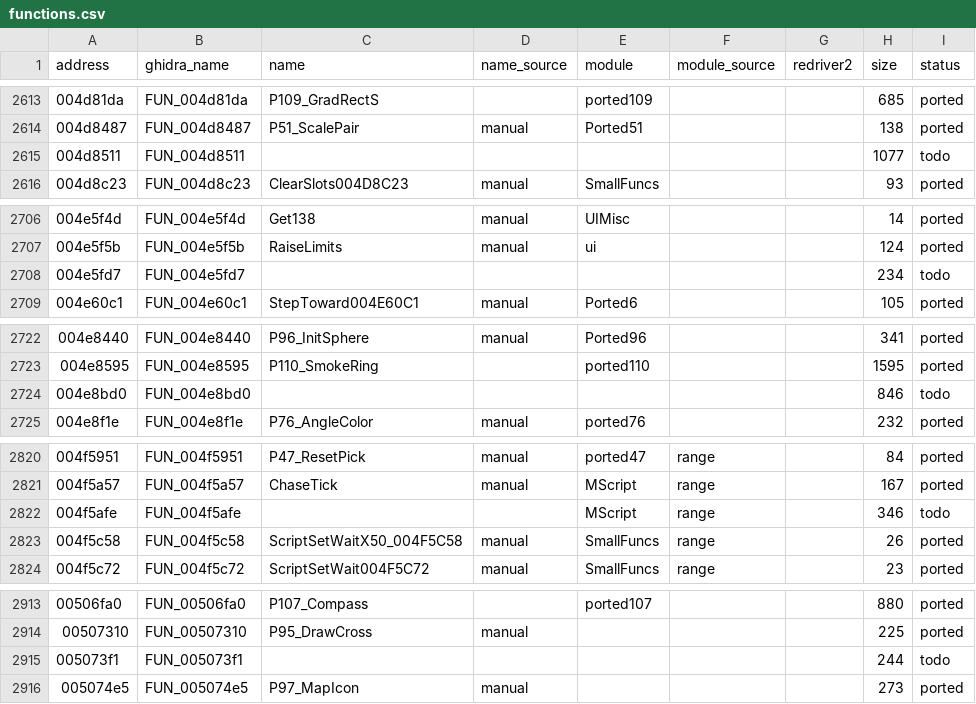
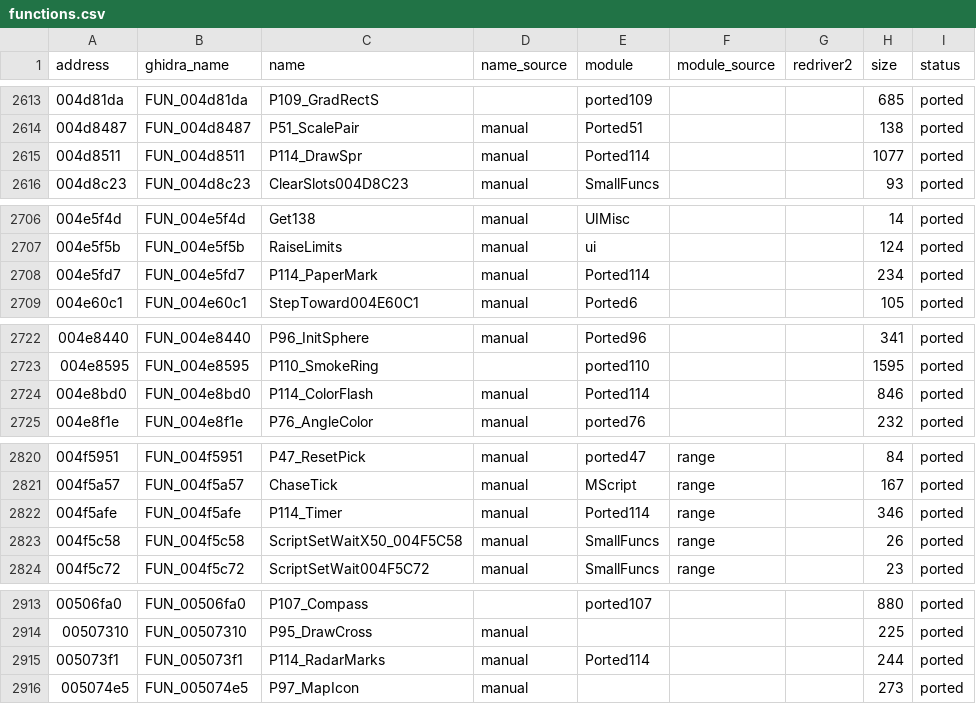
Before and after one commit to r331/driver, a CSV file: docs/functions.csv, drawn as a sheet; only a part is shown, gaps mark what is left out; the diff covers the shown part only.

Commit message:
v1.59: +12 функций (ported114): 0041d53c, 004e5fd7, 004a995c, 005128b7, 004f5afe, 004e8bd0, 0050cfeb, 004b3e55, 004d8511, 0049f474, 005073f1, 0040c8f1; +11 thunk; 2861/3288

```diff
--- a/docs/functions.csv
+++ b/docs/functions.csv
@@ -2614,3 +2614,3 @@ address,ghidra_name,name,name_source,module,module_source,redriver2,size,status
 004d8487,FUN_004d8487,P51_ScalePair,manual,Ported51,,,138,ported
-004d8511,FUN_004d8511,,,,,,1077,todo
+004d8511,FUN_004d8511,P114_DrawSpr,manual,Ported114,,,1077,ported
 004d8c23,FUN_004d8c23,ClearSlots004D8C23,manual,SmallFuncs,,,93,ported
@@ -2707,3 +2707,3 @@ address,ghidra_name,name,name_source,module,module_source,redriver2,size,status
 004e5f5b,FUN_004e5f5b,RaiseLimits,manual,ui,,,124,ported
-004e5fd7,FUN_004e5fd7,,,,,,234,todo
+004e5fd7,FUN_004e5fd7,P114_PaperMark,manual,Ported114,,,234,ported
 004e60c1,FUN_004e60c1,StepToward004E60C1,manual,Ported6,,,105,ported
@@ -2723,3 +2723,3 @@ address,ghidra_name,name,name_source,module,module_source,redriver2,size,status
 004e8595,FUN_004e8595,P110_SmokeRing,,ported110,,,1595,ported
-004e8bd0,FUN_004e8bd0,,,,,,846,todo
+004e8bd0,FUN_004e8bd0,P114_ColorFlash,manual,Ported114,,,846,ported
 004e8f1e,FUN_004e8f1e,P76_AngleColor,manual,ported76,,,232,ported
@@ -2821,3 +2821,3 @@ address,ghidra_name,name,name_source,module,module_source,redriver2,size,status
 004f5a57,FUN_004f5a57,ChaseTick,manual,MScript,range,,167,ported
-004f5afe,FUN_004f5afe,,,MScript,range,,346,todo
+004f5afe,FUN_004f5afe,P114_Timer,manual,Ported114,range,,346,ported
 004f5c58,FUN_004f5c58,ScriptSetWaitX50_004F5C58,manual,SmallFuncs,range,,26,ported
@@ -2914,3 +2914,3 @@ address,ghidra_name,name,name_source,module,module_source,redriver2,size,status
 00507310,FUN_00507310,P95_DrawCross,manual,,,,225,ported
-005073f1,FUN_005073f1,,,,,,244,todo
+005073f1,FUN_005073f1,P114_RadarMarks,manual,Ported114,,,244,ported
 005074e5,FUN_005074e5,P97_MapIcon,manual,,,,273,ported
```
Also changed, not shown: 39 edited cells elsewhere in this file, 7 other files.
